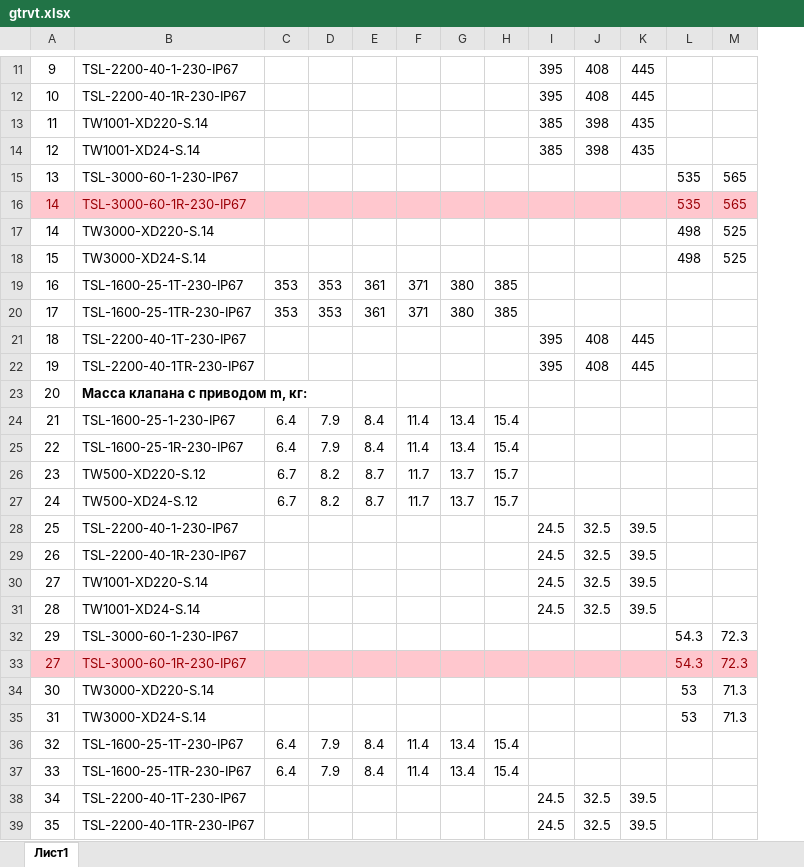
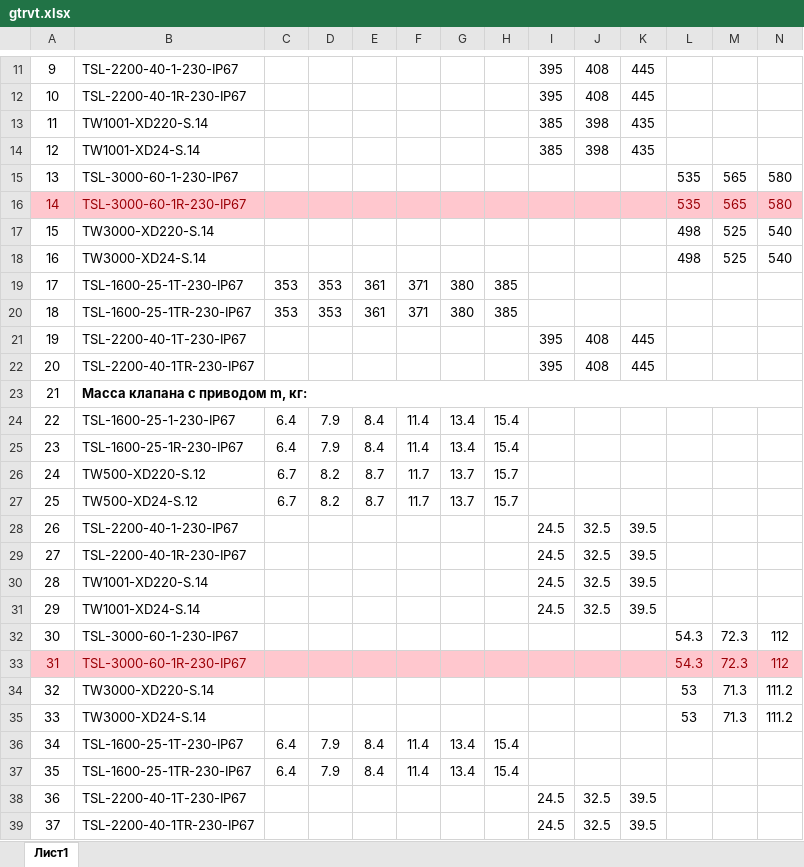
Before and after one commit to PaZa96/TeplosilaWeb, an Excel workbook: TeplosilaWeb/Content/properties/gtrvt.xlsx, sheet Лист1, drawn as a sheet; only a part is shown, gaps mark what is left out; values as stored, in another font and other column widths than the file's, no borders; removed rows and columns are numbered as before the commit, all else as after; the diff names each change by its address in the sheet, - before the commit and + after, or states it on an @@ line.

```diff
--- a/TeplosilaWeb/Content/properties/gtrvt.xlsx (sheet Лист1)
+++ b/TeplosilaWeb/Content/properties/gtrvt.xlsx (sheet Лист1)
+column N, rows 15-17: 580 | 580 | 540; rows 32-35: 112 | 112 | 111.2 | 111.2
-row 17: 14 | TW3000-XD220-S.14 |  |  |  |  |  |  |  |  |  | 498 | 525
-B17: TW3000-XD24-S.14
+B17: TW3000-XD220-S.14
+row 18: 16 | TW3000-XD24-S.14 |  |  |  |  |  |  |  |  |  | 498 | 525 | 540
-A19: 16
+A19: 17
-A20: 17
+A20: 18
-row 21: 18 | TSL-2200-40-1T-230-IP67 |  |  |  |  |  |  | 395 | 408 | 445
-B21: TSL-2200-40-1TR-230-IP67
+B21: TSL-2200-40-1T-230-IP67
-row 23: 20 | Масса клапана с приводом m, кг:
+row 22: 20 | TSL-2200-40-1TR-230-IP67 |  |  |  |  |  |  | 395 | 408 | 445
+row 23: 21 | Масса клапана с приводом m, кг:
-A24: 21
+A24: 22
-A25: 22
+A25: 23
-A26: 23
+A26: 24
-A27: 24
+A27: 25
-row 28: 25 | TSL-2200-40-1-230-IP67 |  |  |  |  |  |  | 24.5 | 32.5 | 39.5
-B28: TSL-2200-40-1R-230-IP67
+B28: TSL-2200-40-1-230-IP67
-B29: TW1001-XD220-S.14
+B29: TSL-2200-40-1R-230-IP67
-B30: TW1001-XD24-S.14
+B30: TW1001-XD220-S.14
+row 31: 29 | TW1001-XD24-S.14 |  |  |  |  |  |  | 24.5 | 32.5 | 39.5
-A32: 29
+A32: 30
-A33: 27
+A33: 31
-A34: 30
+A34: 32
-A35: 31
+A35: 33
-A36: 32
+A36: 34
-A37: 33
+A37: 35
-A38: 34
+A38: 36
-A39: 35
+A39: 37
```
Also changed, not shown: TeplosilaWeb/Content/properties/gtrv.xlsx, TeplosilaWeb/Content/properties/htrv.xlsx, 3 other files.
